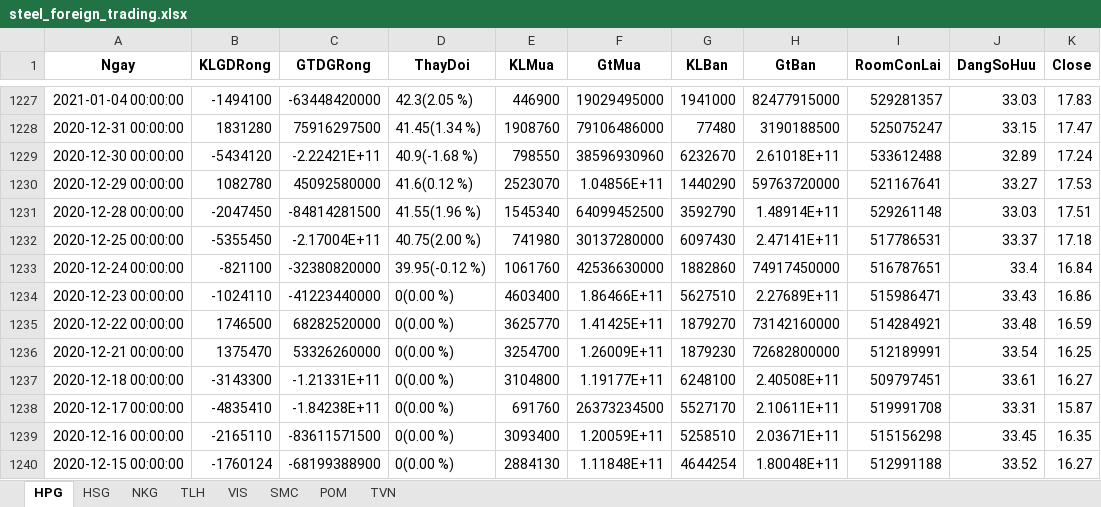
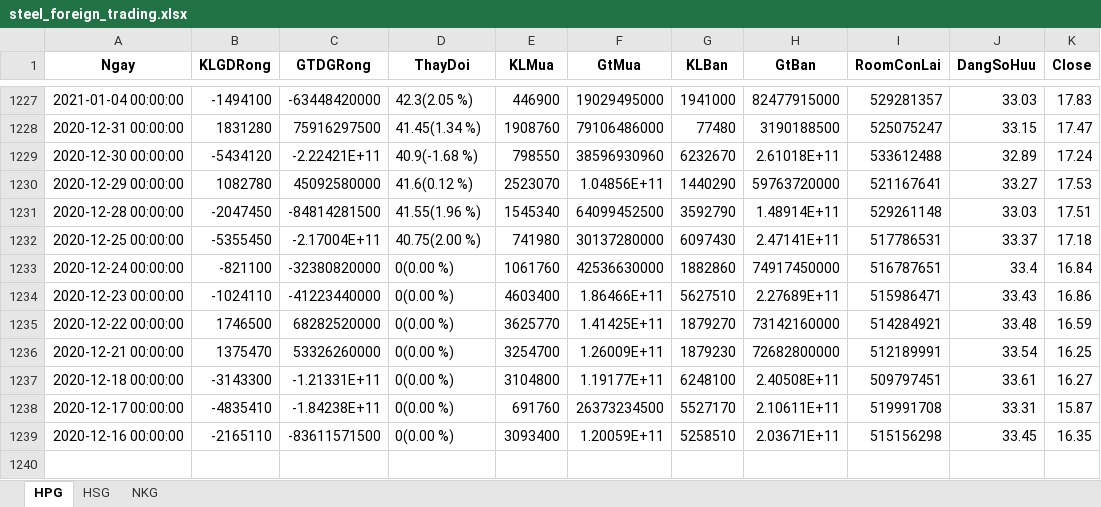
Before and after one commit to luanvd1704/steel-flow-analysis, an Excel workbook: Stock-analyst/steel_foreign_trading.xlsx, sheet HPG, drawn as a sheet; only a part is shown, gaps mark what is left out; values as stored, in another font and other column widths than the file's, no borders; the diff names each change by its address in the sheet, - before the commit and + after, or states it on an @@ line.

```diff
--- a/Stock-analyst/steel_foreign_trading.xlsx (sheet HPG)
+++ b/Stock-analyst/steel_foreign_trading.xlsx (sheet HPG)
-sheet tab: TLH
-sheet tab: VIS
-sheet tab: SMC
-sheet tab: POM
-sheet tab: TVN
-D1233 (ThayDoi): 39.95(-0.12 %)
+D1233 (ThayDoi): 0(0.00 %)
-row 1240: 2020-12-15 00:00:00 | -1760124 | -68199388900 | 0(0.00 %) | 2884130 | 1.11848E+11 | 4644254 | 1.80048E+11 | 512991188 | 33.52 | 16.27
```
Also changed, not shown: sheet NKG, sheet HSG, Stock-analyst/steel_self_trading.xlsx, Stock-analyst/steel_valuation.xlsx, 1 other file.
